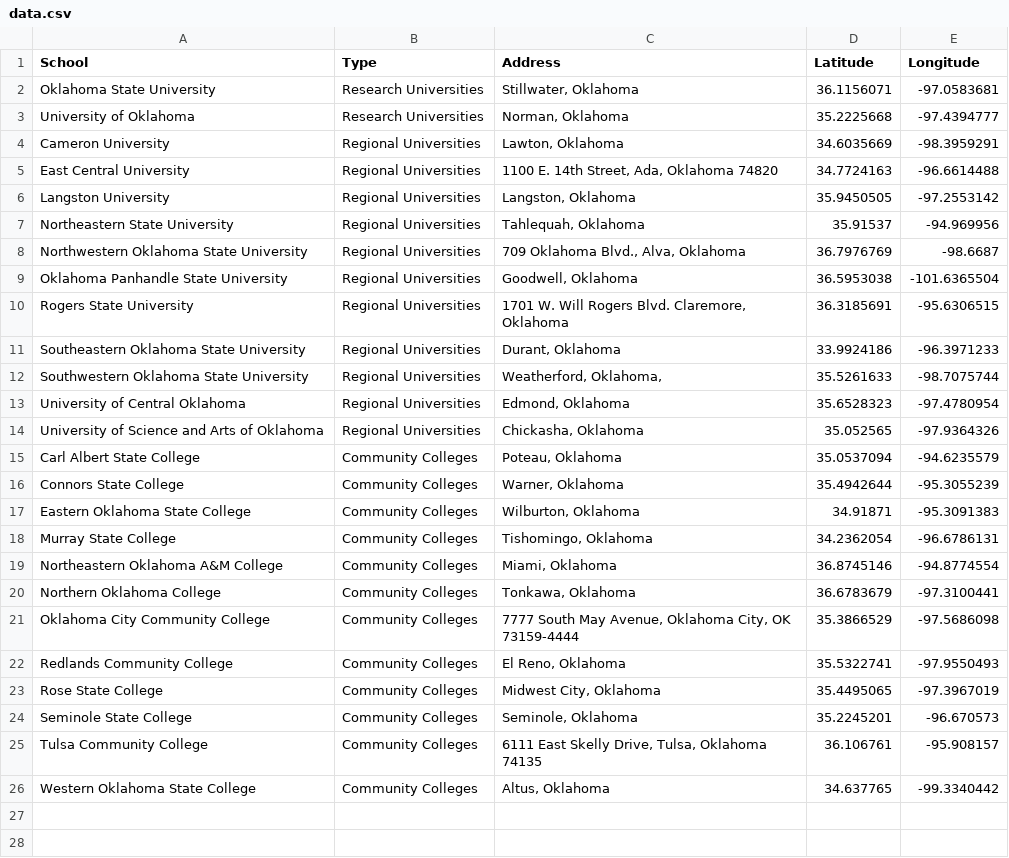
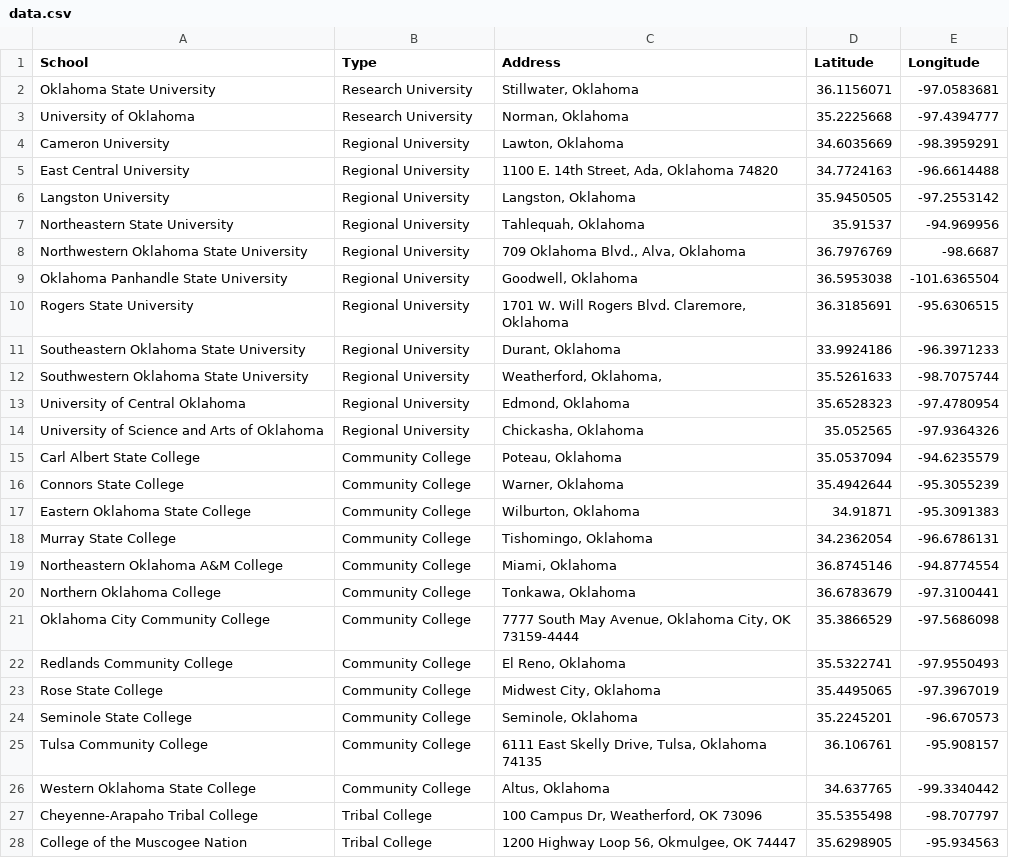
Before and after one commit to saylor/leaflet-map-simple, a CSV file: data.csv, drawn as a sheet; only a part is shown; the diff covers the shown part only.

Commit message:
Add private colleges and universities

```diff
--- a/data.csv
+++ b/data.csv
@@ -1,26 +1,28 @@
 School,Type,Address,Latitude,Longitude
-Oklahoma State University,Research Universities,"Stillwater, Oklahoma",36.1156071,-97.0583681
-University of Oklahoma,Research Universities,"Norman, Oklahoma",35.2225668,-97.4394777
-Cameron University,Regional Universities,"Lawton, Oklahoma",34.6035669,-98.3959291
-East Central University,Regional Universities,"1100 E. 14th Street, Ada, Oklahoma 74820",34.7724163,-96.6614488
-Langston University,Regional Universities,"Langston, Oklahoma",35.9450505,-97.2553142
-Northeastern State University,Regional Universities,"Tahlequah, Oklahoma",35.91537,-94.969956
-Northwestern Oklahoma State University,Regional Universities,"709 Oklahoma Blvd., Alva, Oklahoma",36.7976769,-98.6687
-Oklahoma Panhandle State University,Regional Universities,"Goodwell, Oklahoma",36.5953038,-101.6365504
-Rogers State University,Regional Universities,"1701 W. Will Rogers Blvd. Claremore, Oklahoma",36.3185691,-95.6306515
-Southeastern Oklahoma State University,Regional Universities,"Durant, Oklahoma",33.9924186,-96.3971233
-Southwestern Oklahoma State University,Regional Universities,"Weatherford, Oklahoma,",35.5261633,-98.7075744
-University of Central Oklahoma,Regional Universities,"Edmond, Oklahoma",35.6528323,-97.4780954
-University of Science and Arts of Oklahoma,Regional Universities,"Chickasha, Oklahoma",35.052565,-97.9364326
-Carl Albert State College,Community Colleges,"Poteau, Oklahoma",35.0537094,-94.6235579
-Connors State College,Community Colleges,"Warner, Oklahoma",35.4942644,-95.3055239
-Eastern Oklahoma State College,Community Colleges,"Wilburton, Oklahoma",34.91871,-95.3091383
-Murray State College,Community Colleges,"Tishomingo, Oklahoma",34.2362054,-96.6786131
-Northeastern Oklahoma A&M College,Community Colleges,"Miami, Oklahoma",36.8745146,-94.8774554
-Northern Oklahoma College,Community Colleges,"Tonkawa, Oklahoma",36.6783679,-97.3100441
-Oklahoma City Community College,Community Colleges,"7777 South May Avenue, Oklahoma City, OK 73159-4444",35.3866529,-97.5686098
-Redlands Community College,Community Colleges,"El Reno, Oklahoma",35.5322741,-97.9550493
-Rose State College,Community Colleges,"Midwest City, Oklahoma",35.4495065,-97.3967019
-Seminole State College,Community Colleges,"Seminole, Oklahoma",35.2245201,-96.670573
-Tulsa Community College,Community Colleges,"6111 East Skelly Drive, Tulsa, Oklahoma 74135",36.106761,-95.908157
-Western Oklahoma State College,Community Colleges,"Altus, Oklahoma",34.637765,-99.3340442
+Oklahoma State University,Research University,"Stillwater, Oklahoma",36.1156071,-97.0583681
+University of Oklahoma,Research University,"Norman, Oklahoma",35.2225668,-97.4394777
+Cameron University,Regional University,"Lawton, Oklahoma",34.6035669,-98.3959291
+East Central University,Regional University,"1100 E. 14th Street, Ada, Oklahoma 74820",34.7724163,-96.6614488
+Langston University,Regional University,"Langston, Oklahoma",35.9450505,-97.2553142
+Northeastern State University,Regional University,"Tahlequah, Oklahoma",35.91537,-94.969956
+Northwestern Oklahoma State University,Regional University,"709 Oklahoma Blvd., Alva, Oklahoma",36.7976769,-98.6687
+Oklahoma Panhandle State University,Regional University,"Goodwell, Oklahoma",36.5953038,-101.6365504
+Rogers State University,Regional University,"1701 W. Will Rogers Blvd. Claremore, Oklahoma",36.3185691,-95.6306515
+Southeastern Oklahoma State University,Regional University,"Durant, Oklahoma",33.9924186,-96.3971233
+Southwestern Oklahoma State University,Regional University,"Weatherford, Oklahoma,",35.5261633,-98.7075744
+University of Central Oklahoma,Regional University,"Edmond, Oklahoma",35.6528323,-97.4780954
+University of Science and Arts of Oklahoma,Regional University,"Chickasha, Oklahoma",35.052565,-97.9364326
+Carl Albert State College,Community College,"Poteau, Oklahoma",35.0537094,-94.6235579
+Connors State College,Community College,"Warner, Oklahoma",35.4942644,-95.3055239
+Eastern Oklahoma State College,Community College,"Wilburton, Oklahoma",34.91871,-95.3091383
+Murray State College,Community College,"Tishomingo, Oklahoma",34.2362054,-96.6786131
+Northeastern Oklahoma A&M College,Community College,"Miami, Oklahoma",36.8745146,-94.8774554
+Northern Oklahoma College,Community College,"Tonkawa, Oklahoma",36.6783679,-97.3100441
+Oklahoma City Community College,Community College,"7777 South May Avenue, Oklahoma City, OK 73159-4444",35.3866529,-97.5686098
+Redlands Community College,Community College,"El Reno, Oklahoma",35.5322741,-97.9550493
+Rose State College,Community College,"Midwest City, Oklahoma",35.4495065,-97.3967019
+Seminole State College,Community College,"Seminole, Oklahoma",35.2245201,-96.670573
+Tulsa Community College,Community College,"6111 East Skelly Drive, Tulsa, Oklahoma 74135",36.106761,-95.908157
+Western Oklahoma State College,Community College,"Altus, Oklahoma",34.637765,-99.3340442
+Cheyenne-Arapaho Tribal College,Tribal College,"100 Campus Dr, Weatherford, OK 73096",35.5355498,-98.707797
+College of the Muscogee Nation,Tribal College,"1200 Highway Loop 56, Okmulgee, OK 74447",35.6298905,-95.934563
```
Also changed, not shown: 13 added rows elsewhere in this file.
